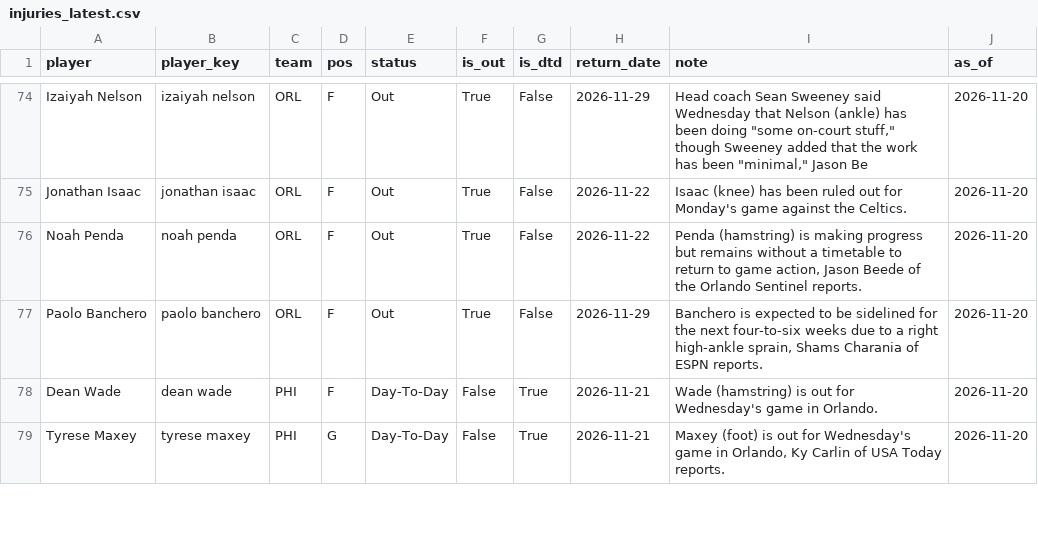
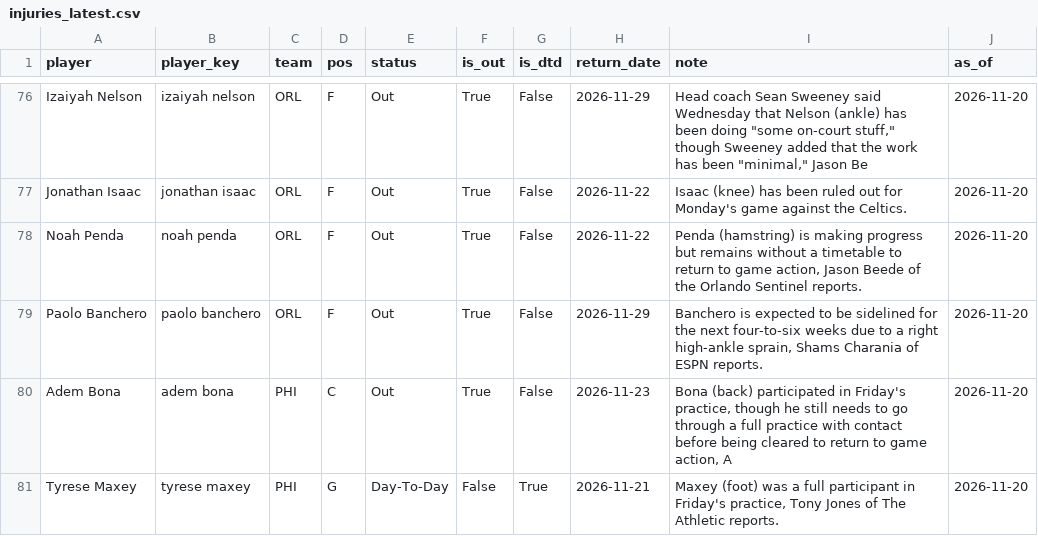
Before and after one commit to KyShiesty919/NBA-Props, a CSV file: data/injuries_latest.csv, drawn as a sheet; only a part is shown, gaps mark what is left out; the diff covers the shown part only.

```diff
--- a/data/injuries_latest.csv
+++ b/data/injuries_latest.csv
@@ -77,3 +79,3 @@ Noah Penda,noah penda,ORL,F,Out,True,False,2026-11-22,"Penda (hamstring) is maki
 Paolo Banchero,paolo banchero,ORL,F,Out,True,False,2026-11-29,"Banchero is expected to be sidelined for the next four-to-six weeks due to a right high-ankle sprain, Shams Charania of ESPN reports.",2026-11-20
-Dean Wade,dean wade,PHI,F,Day-To-Day,False,True,2026-11-21,Wade (hamstring) is out for Wednesday's game in Orlando.,2026-11-20
-Tyrese Maxey,tyrese maxey,PHI,G,Day-To-Day,False,True,2026-11-21,"Maxey (foot) is out for Wednesday's game in Orlando, Ky Carlin of USA Today reports.",2026-11-20
+Adem Bona,adem bona,PHI,C,Out,True,False,2026-11-23,"Bona (back) participated in Friday's practice, though he still needs to go through a full practice with contact before being cleared to return to game action, A",2026-11-20
+Tyrese Maxey,tyrese maxey,PHI,G,Day-To-Day,False,True,2026-11-21,"Maxey (foot) was a full participant in Friday's practice, Tony Jones of The Athletic reports.",2026-11-20
```
Also changed, not shown: 3 added rows, 2 removed rows and 2 edited cells elsewhere in this file, data/gamelogs_2026-27.csv, 2 other files.
